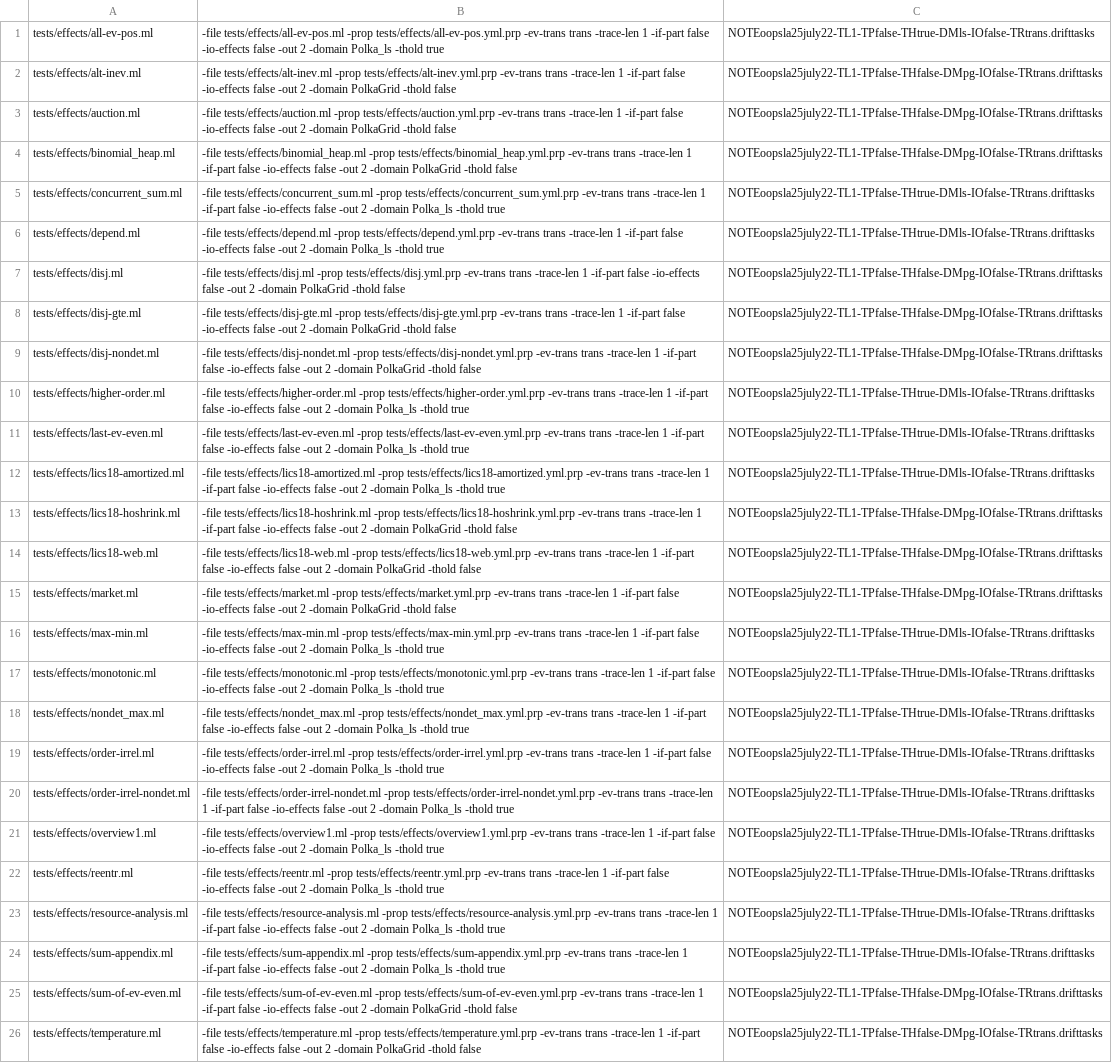
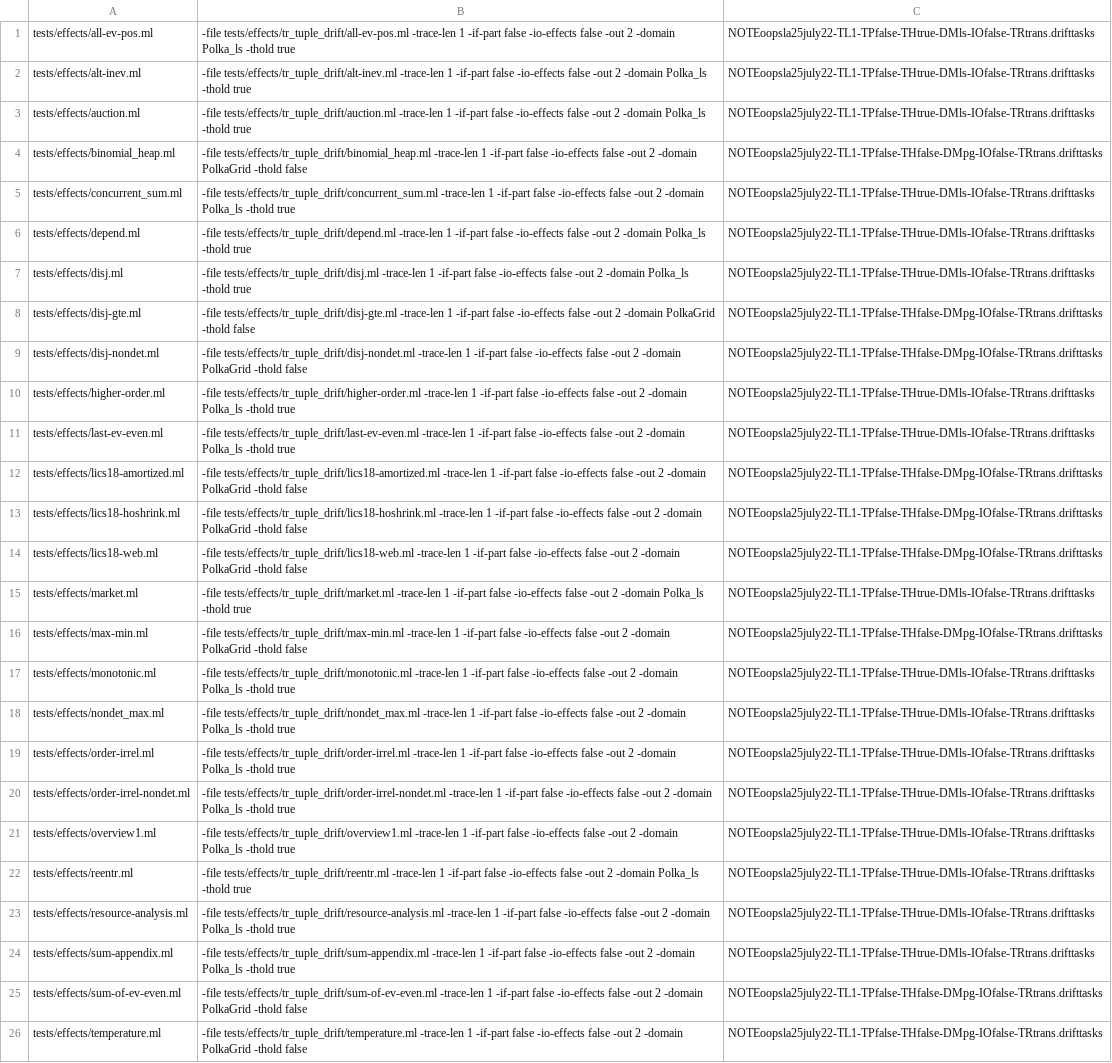
Before and after one commit to nyu-acsys/drift, a CSV file: tpoff_best_configs_drift.csv, drawn as a sheet; the diff names each change by its address in the sheet, - before the commit and + after, or states it on an @@ line.

Commit message:
fix tp best configs csvs

```diff
--- a/tpoff_best_configs_drift.csv
+++ b/tpoff_best_configs_drift.csv
-B1: -file tests/effects/all-ev-pos.ml -prop tests/effects/all-ev-pos.yml.prp -ev-trans trans -trace-len 1…
+B1: -file tests/effects/tr_tuple_drift/all-ev-pos.ml -trace-len 1…
-B2: -file tests/effects/alt-inev.ml -prop tests/effects/alt-inev.yml.prp -ev-trans trans -trace-len 1 -if-part false -io-effects false -out 2 -domain PolkaGrid -thold false
+B2: -file tests/effects/tr_tuple_drift/alt-inev.ml -trace-len 1 -if-part false -io-effects false -out 2 -domain Polka_ls -thold true
-C2:C3: NOTEoopsla25july22-TL1-TPfalse-THfalse-DMpg-IOfalse-TRtrans.drifttasks
+C2:C3: NOTEoopsla25july22-TL1-TPfalse-THtrue-DMls-IOfalse-TRtrans.drifttasks
-B3: -file tests/effects/auction.ml -prop tests/effects/auction.yml.prp -ev-trans trans -trace-len 1 -if-part false -io-effects false -out 2 -domain PolkaGrid -thold false
+B3: -file tests/effects/tr_tuple_drift/auction.ml -trace-len 1 -if-part false -io-effects false -out 2 -domain Polka_ls -thold true
-B4: -file tests/effects/binomial_heap.ml -prop tests/effects/binomial_heap.yml.prp -ev-trans trans -trace-len 1…
+B4: -file tests/effects/tr_tuple_drift/binomial_heap.ml -trace-len 1…
-B5: -file tests/effects/concurrent_sum.ml -prop tests/effects/concurrent_sum.yml.prp -ev-trans trans -trace-len 1…
+B5: -file tests/effects/tr_tuple_drift/concurrent_sum.ml -trace-len 1…
-B6: -file tests/effects/depend.ml -prop tests/effects/depend.yml.prp -ev-trans trans -trace-len 1…
+B6: -file tests/effects/tr_tuple_drift/depend.ml -trace-len 1…
-B7: -file tests/effects/disj.ml -prop tests/effects/disj.yml.prp -ev-trans trans -trace-len 1 -if-part false -io-effects false -out 2 -domain PolkaGrid -thold false
+B7: -file tests/effects/tr_tuple_drift/disj.ml -trace-len 1 -if-part false -io-effects false -out 2 -domain Polka_ls -thold true
-C7: NOTEoopsla25july22-TL1-TPfalse-THfalse-DMpg-IOfalse-TRtrans.drifttasks
+C7: NOTEoopsla25july22-TL1-TPfalse-THtrue-DMls-IOfalse-TRtrans.drifttasks
-B8: -file tests/effects/disj-gte.ml -prop tests/effects/disj-gte.yml.prp -ev-trans trans -trace-len 1…
+B8: -file tests/effects/tr_tuple_drift/disj-gte.ml -trace-len 1…
-B9: -file tests/effects/disj-nondet.ml -prop tests/effects/disj-nondet.yml.prp -ev-trans trans -trace-len 1…
+B9: -file tests/effects/tr_tuple_drift/disj-nondet.ml -trace-len 1…
-B10: -file tests/effects/higher-order.ml -prop tests/effects/higher-order.yml.prp -ev-trans trans -trace-len 1…
+B10: -file tests/effects/tr_tuple_drift/higher-order.ml -trace-len 1…
-B11: -file tests/effects/last-ev-even.ml -prop tests/effects/last-ev-even.yml.prp -ev-trans trans -trace-len 1…
+B11: -file tests/effects/tr_tuple_drift/last-ev-even.ml -trace-len 1…
-B12: -file tests/effects/lics18-amortized.ml -prop tests/effects/lics18-amortized.yml.prp -ev-trans trans -trace-len 1 -if-part false -io-effects false -out 2 -domain Polka_ls -thold true
+B12: -file tests/effects/tr_tuple_drift/lics18-amortized.ml -trace-len 1 -if-part false -io-effects false -out 2 -domain PolkaGrid -thold false
-C12: NOTEoopsla25july22-TL1-TPfalse-THtrue-DMls-IOfalse-TRtrans.drifttasks
+C12: NOTEoopsla25july22-TL1-TPfalse-THfalse-DMpg-IOfalse-TRtrans.drifttasks
-B13: -file tests/effects/lics18-hoshrink.ml -prop tests/effects/lics18-hoshrink.yml.prp -ev-trans trans -trace-len 1…
+B13: -file tests/effects/tr_tuple_drift/lics18-hoshrink.ml -trace-len 1…
-B14: -file tests/effects/lics18-web.ml -prop tests/effects/lics18-web.yml.prp -ev-trans trans -trace-len 1…
+B14: -file tests/effects/tr_tuple_drift/lics18-web.ml -trace-len 1…
-B15: -file tests/effects/market.ml -prop tests/effects/market.yml.prp -ev-trans trans -trace-len 1 -if-part false -io-effects false -out 2 -domain PolkaGrid -thold false
+B15: -file tests/effects/tr_tuple_drift/market.ml -trace-len 1 -if-part false -io-effects false -out 2 -domain Polka_ls -thold true
-C15: NOTEoopsla25july22-TL1-TPfalse-THfalse-DMpg-IOfalse-TRtrans.drifttasks
+C15: NOTEoopsla25july22-TL1-TPfalse-THtrue-DMls-IOfalse-TRtrans.drifttasks
-B16: -file tests/effects/max-min.ml -prop tests/effects/max-min.yml.prp -ev-trans trans -trace-len 1 -if-part false -io-effects false -out 2 -domain Polka_ls -thold true
+B16: -file tests/effects/tr_tuple_drift/max-min.ml -trace-len 1 -if-part false -io-effects false -out 2 -domain PolkaGrid -thold false
-C16: NOTEoopsla25july22-TL1-TPfalse-THtrue-DMls-IOfalse-TRtrans.drifttasks
+C16: NOTEoopsla25july22-TL1-TPfalse-THfalse-DMpg-IOfalse-TRtrans.drifttasks
-B17: -file tests/effects/monotonic.ml -prop tests/effects/monotonic.yml.prp -ev-trans trans -trace-len 1…
+B17: -file tests/effects/tr_tuple_drift/monotonic.ml -trace-len 1…
-B18: -file tests/effects/nondet_max.ml -prop tests/effects/nondet_max.yml.prp -ev-trans trans -trace-len 1…
+B18: -file tests/effects/tr_tuple_drift/nondet_max.ml -trace-len 1…
-B19: -file tests/effects/order-irrel.ml -prop tests/effects/order-irrel.yml.prp -ev-trans trans -trace-len 1…
+B19: -file tests/effects/tr_tuple_drift/order-irrel.ml -trace-len 1…
-B20: -file tests/effects/order-irrel-nondet.ml -prop tests/effects/order-irrel-nondet.yml.prp -ev-trans trans -trace-len 1…
+B20: -file tests/effects/tr_tuple_drift/order-irrel-nondet.ml -trace-len 1…
-B21: -file tests/effects/overview1.ml -prop tests/effects/overview1.yml.prp -ev-trans trans -trace-len 1…
+B21: -file tests/effects/tr_tuple_drift/overview1.ml -trace-len 1…
-B22: -file tests/effects/reentr.ml -prop tests/effects/reentr.yml.prp -ev-trans trans -trace-len 1…
+B22: -file tests/effects/tr_tuple_drift/reentr.ml -trace-len 1…
-B23: -file tests/effects/resource-analysis.ml -prop tests/effects/resource-analysis.yml.prp -ev-trans trans -trace-len 1…
+B23: -file tests/effects/tr_tuple_drift/resource-analysis.ml -trace-len 1…
-B24: -file tests/effects/sum-appendix.ml -prop tests/effects/sum-appendix.yml.prp -ev-trans trans -trace-len 1…
+B24: -file tests/effects/tr_tuple_drift/sum-appendix.ml -trace-len 1…
-B25: -file tests/effects/sum-of-ev-even.ml -prop tests/effects/sum-of-ev-even.yml.prp -ev-trans trans -trace-len 1…
+B25: -file tests/effects/tr_tuple_drift/sum-of-ev-even.ml -trace-len 1…
-B26: -file tests/effects/temperature.ml -prop tests/effects/temperature.yml.prp -ev-trans trans -trace-len 1…
+B26: -file tests/effects/tr_tuple_drift/temperature.ml -trace-len 1…
```
Also changed, not shown: tpoff_best_configs_evdrift.csv, tpon_best_configs_drift.csv, 1 other file.
